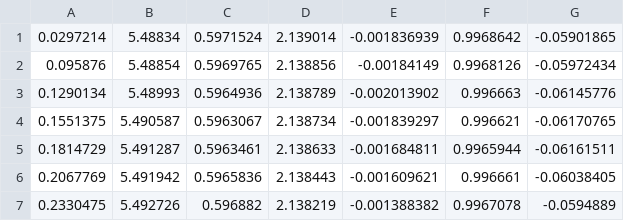
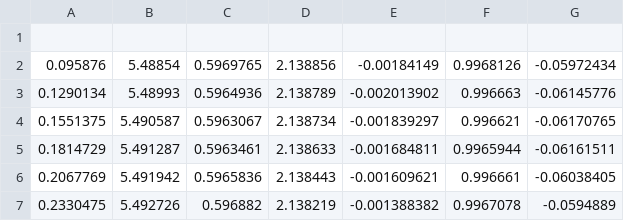
Before and after one commit to gentrysam1999/INFO305-Assignment-2, a CSV file: walk test 1.csv, drawn as a sheet; only a part is shown; the diff names each change by its address in the sheet, - before the commit and + after, or states it on an @@ line.

```diff
--- a/walk test 1.csv
+++ b/walk test 1.csv
-row 1: 0.0297214 | 5.48834 | 0.5971524 | 2.139014 | -0.001836939 | 0.9968642 | -0.05901865
+row 1: (empty)
```
Also changed, not shown: 2 other files.
